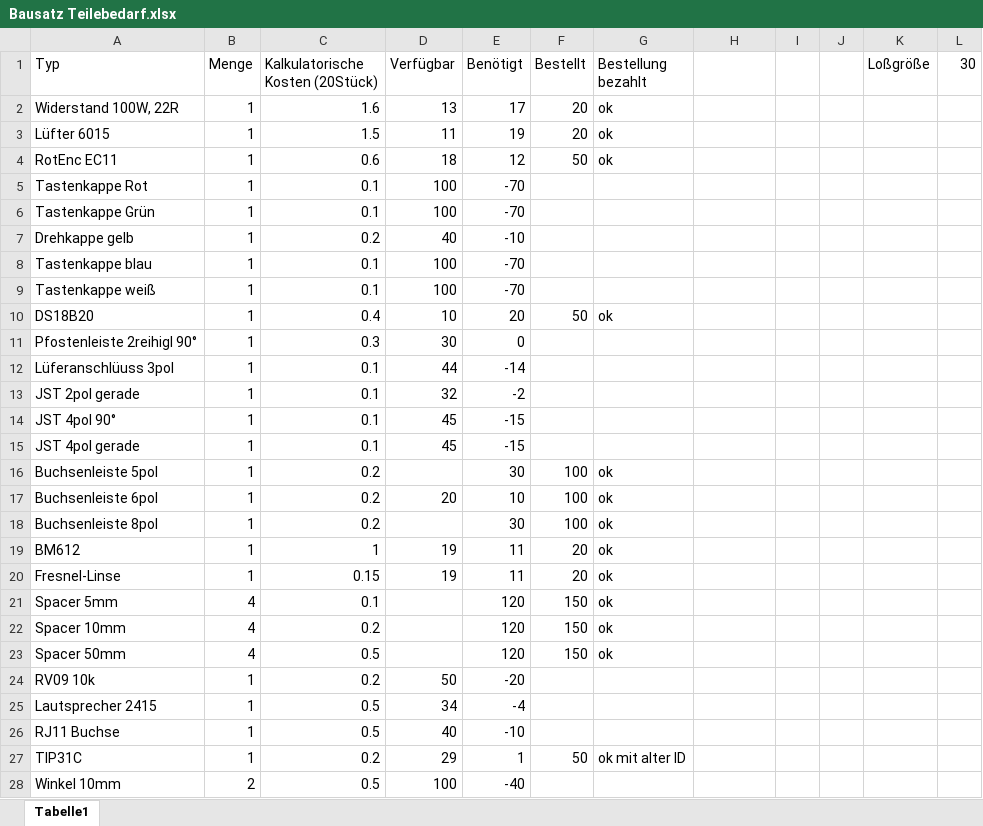
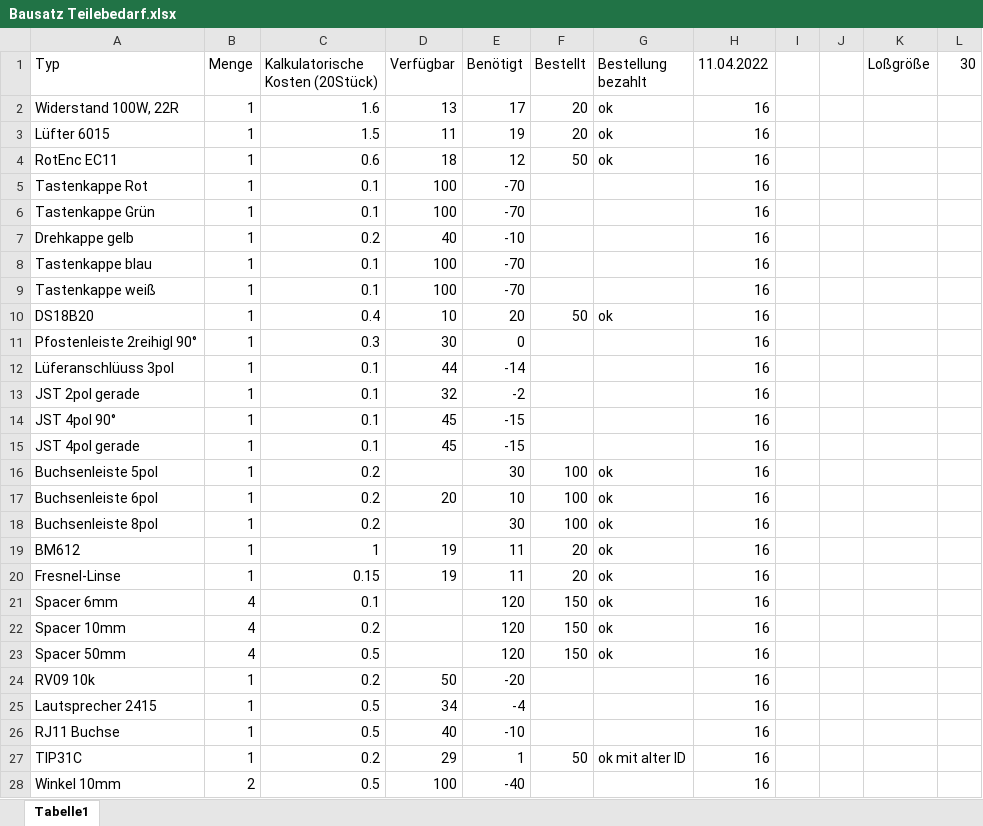
Before and after one commit to klaus-liebler/labathome, an Excel workbook: Bausatz Teilebedarf.xlsx, sheet Tabelle1, drawn as a sheet; only a part is shown; values as stored, in another font and other column widths than the file's, no borders; table styles not drawn; the diff covers the shown part only; the diff names each change by its address in the sheet, - before the commit and + after, or states it on an @@ line.

```diff
--- a/Bausatz Teilebedarf.xlsx (sheet Tabelle1)
+++ b/Bausatz Teilebedarf.xlsx (sheet Tabelle1)
-H1: (empty)
+H1: 11.04.2022
-H2:H28 (11.04.2022): (empty)
+H2:H28 (11.04.2022): 16
-A21 (Typ): Spacer 5mm
+A21 (Typ): Spacer 6mm
```
Also changed, not shown: 11 edited cells elsewhere in this sheet, 11 other files.
